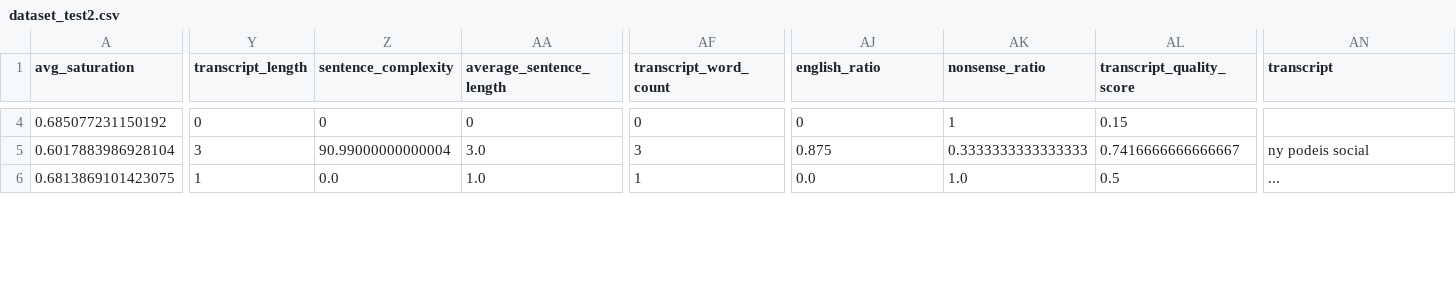
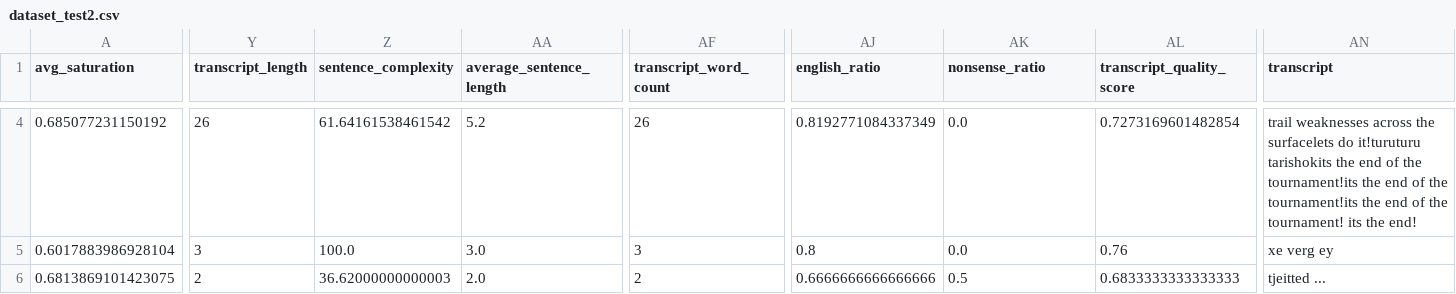
Before and after one commit to AshwinFarhah/FYP-YouTube-AI, a CSV file: data/dataset_test2.csv, drawn as a sheet; only a part is shown, gaps mark what is left out; the diff covers the shown part only; the diff names each change by its address in the sheet, - before the commit and + after, or states it on an @@ line.

Commit message:
✅FIXED - Text cleaner, text features and transcript quality

```diff
--- a/data/dataset_test2.csv
+++ b/data/dataset_test2.csv
-Y4 (transcript_length): 0
+Y4 (transcript_length): 26
-Z4 (sentence_complexity): 0
+Z4 (sentence_complexity): 61.64161538461542
-AA4 (average_sentence_length): 0
+AA4 (average_sentence_length): 5.2
-AF4 (transcript_word_count): 0
+AF4 (transcript_word_count): 26
-AJ4 (english_ratio): 0
+AJ4 (english_ratio): 0.8192771084337349
-AK4 (nonsense_ratio): 1
+AK4 (nonsense_ratio): 0.0
-AL4 (transcript_quality_score): 0.15
+AL4 (transcript_quality_score): 0.7273169601482854
-AN4 (transcript): (empty)
+AN4 (transcript): trail weaknesses across the surfacelets do it!turuturu tarishokits the end of the tournament!its the end of the tournament!its the end of the tournament! its the end!
-Z5 (sentence_complexity): 90.99000000000004
+Z5 (sentence_complexity): 100.0
-AJ5 (english_ratio): 0.875
+AJ5 (english_ratio): 0.8
-AK5 (nonsense_ratio): 0.3333333333333333
+AK5 (nonsense_ratio): 0.0
-AL5 (transcript_quality_score): 0.7416666666666667
+AL5 (transcript_quality_score): 0.76
-AN5 (transcript): ny podeis social
+AN5 (transcript): xe verg ey
-Y6 (transcript_length): 1
+Y6 (transcript_length): 2
-Z6 (sentence_complexity): 0.0
+Z6 (sentence_complexity): 36.62000000000003
-AA6 (average_sentence_length): 1.0
+AA6 (average_sentence_length): 2.0
-AF6 (transcript_word_count): 1
+AF6 (transcript_word_count): 2
-AJ6 (english_ratio): 0.0
+AJ6 (english_ratio): 0.6666666666666666
-AK6 (nonsense_ratio): 1.0
+AK6 (nonsense_ratio): 0.5
-AL6 (transcript_quality_score): 0.5
+AL6 (transcript_quality_score): 0.6833333333333333
-AN6 (transcript): ...
+AN6 (transcript): tjeitted ...
```
Also changed, not shown: 157 edited cells elsewhere in this file, 6 other files.
